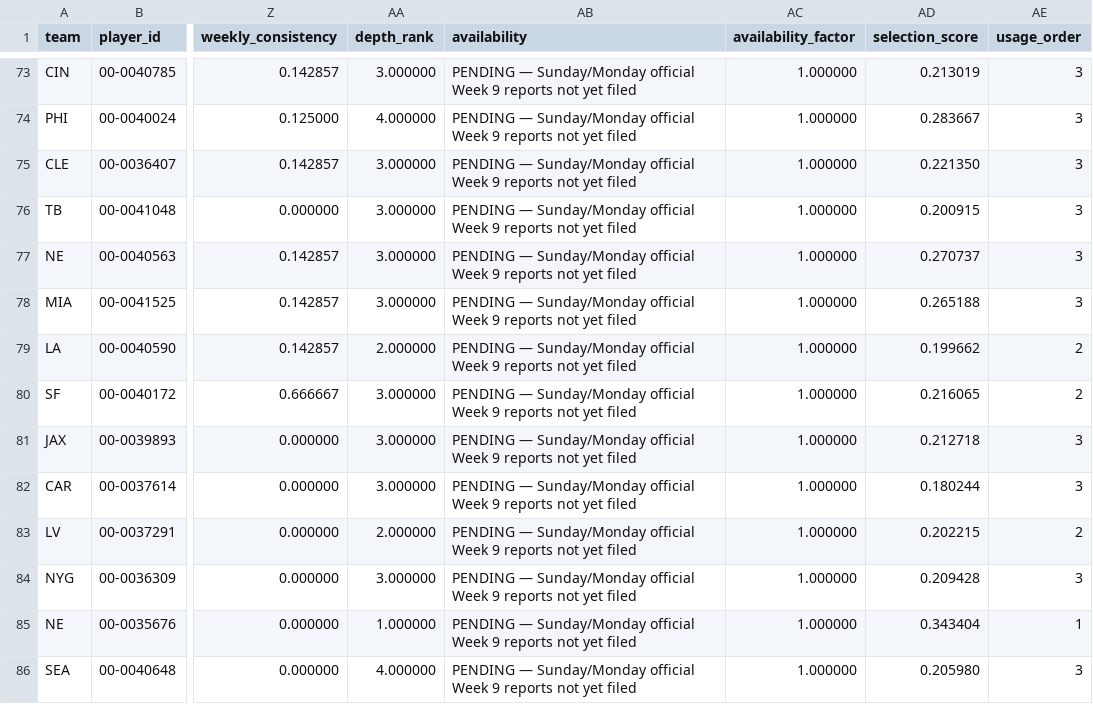
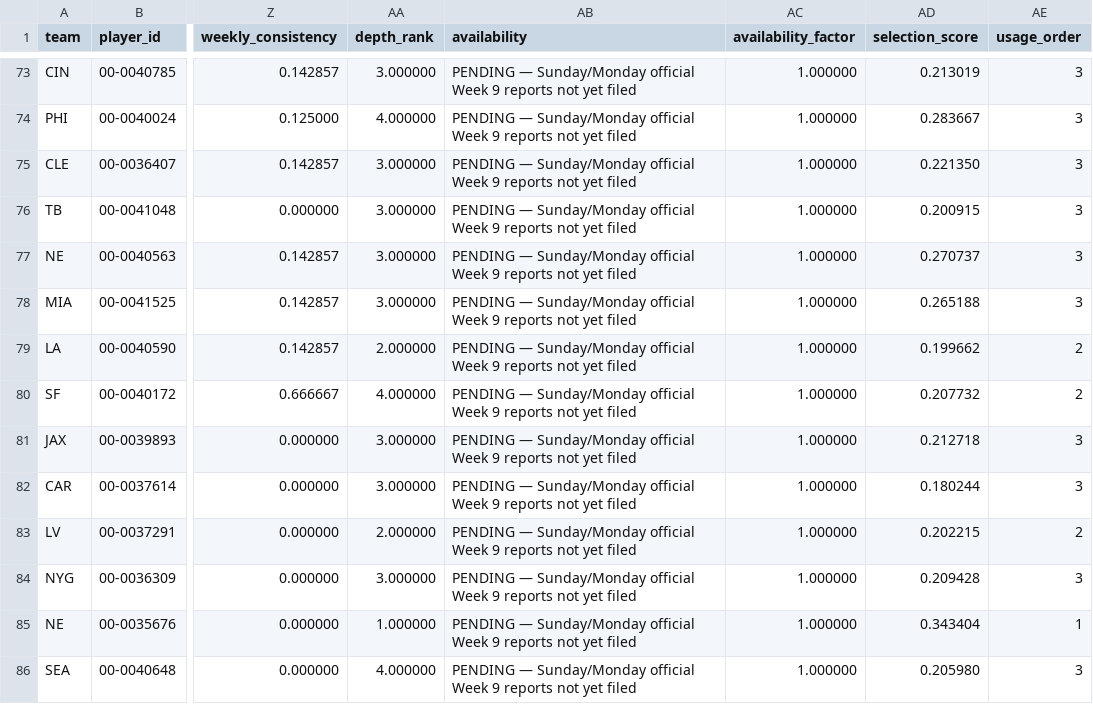
Before and after one commit to davidcantugtr/nfl-WR-stats, a CSV file: data/live/receiving_yards_leaderboard.csv, drawn as a sheet; only a part is shown, gaps mark what is left out; the diff names each change by its address in the sheet, - before the commit and + after, or states it on an @@ line.

```diff
--- a/data/live/receiving_yards_leaderboard.csv
+++ b/data/live/receiving_yards_leaderboard.csv
-AA80 (depth_rank): 3.000000
+AA80 (depth_rank): 4.000000
-AD80 (selection_score): 0.216065
+AD80 (selection_score): 0.207732
```
Also changed, not shown: data/live/current_week_model.csv, data/live/primary_wr_dashboard.csv, 5 other files.
